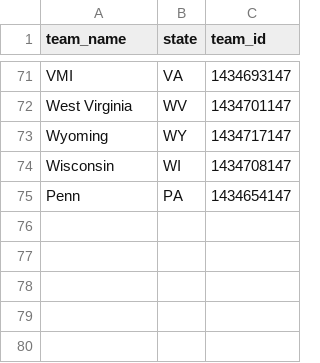
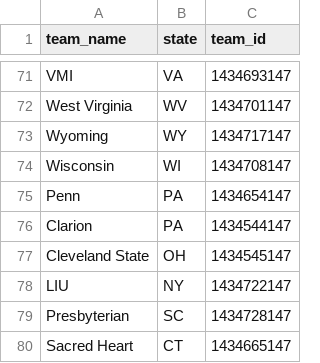
Before and after one commit to localmediachamps/bracket-app, a CSV file: results_scraper_bundle/ncaa_d1_team_ids_2024_25.csv, drawn as a sheet; only a part is shown, gaps mark what is left out; the diff names each change by its address in the sheet, - before the commit and + after, or states it on an @@ line.

```diff
--- a/results_scraper_bundle/ncaa_d1_team_ids_2024_25.csv
+++ b/results_scraper_bundle/ncaa_d1_team_ids_2024_25.csv
+row 76: Clarion | PA | 1434544147
+row 77: Cleveland State | OH | 1434545147
+row 78: LIU | NY | 1434722147
+row 79: Presbyterian | SC | 1434728147
+row 80: Sacred Heart | CT | 1434665147
```
Also changed, not shown: results_scraper_bundle/ncaa_d1_team_ids_2022_23.csv, results_scraper_bundle/ncaa_d1_team_ids_2023_24.csv, 20 other files.
